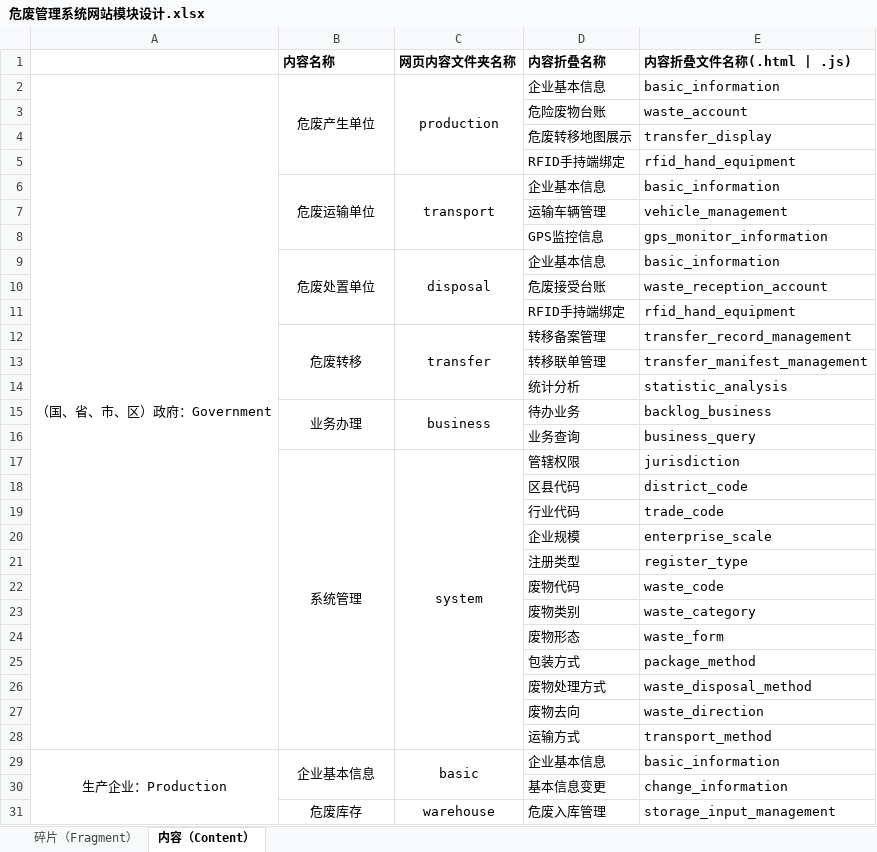
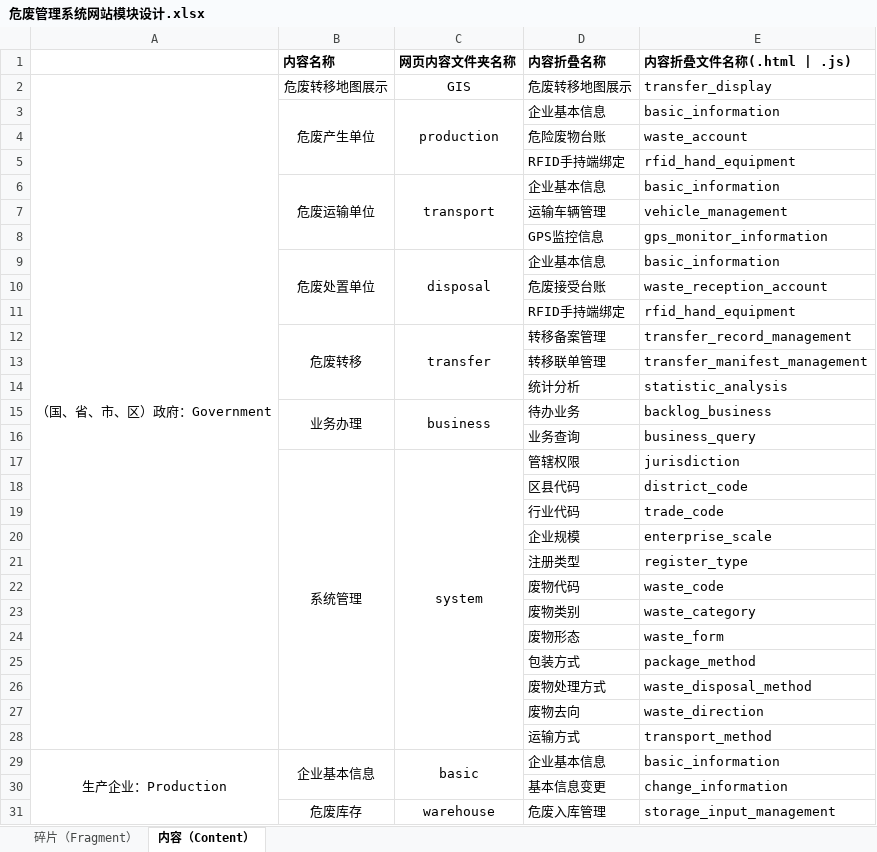
Before and after one commit to zhaohuizhang/DWMS, an Excel workbook: document/网站模块设计/危废管理系统网站模块设计.xlsx, sheet 内容（Content）, drawn as a sheet; only a part is shown; values as stored, in another font and other column widths than the file's, no borders; removed rows and columns are numbered as before the commit, all else as after; the diff names each change by its address in the sheet, - before the commit and + after, or states it on an @@ line.

Commit message:
modify the structure of website a little, Home/Content/Government/GIS/transfer_display

```diff
--- a/document/网站模块设计/危废管理系统网站模块设计.xlsx (sheet 内容（Content）)
+++ b/document/网站模块设计/危废管理系统网站模块设计.xlsx (sheet 内容（Content）)
+row 2: （国、省、市、区）政府：Government | 危废转移地图展示 | GIS | 危废转移地图展示 | transfer_display
-A3: （国、省、市、区）政府：Government
+A3: (empty)
-A2:A28 merged
-row 4:  |  |  | 危废转移地图展示 | transfer_display
```
Also changed, not shown: 3 other files.
